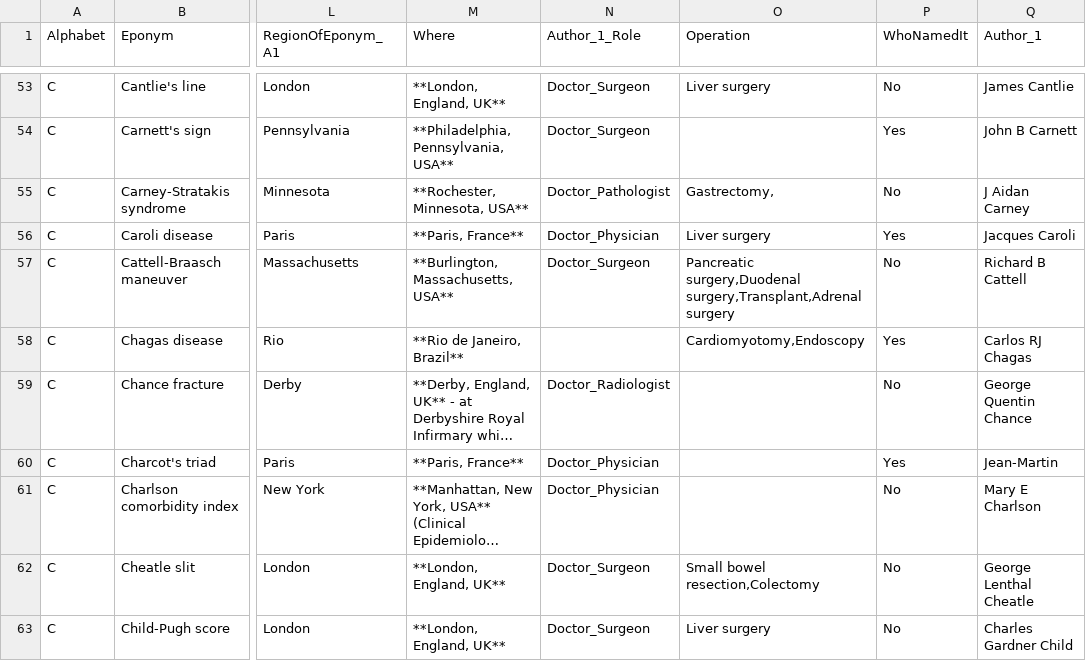
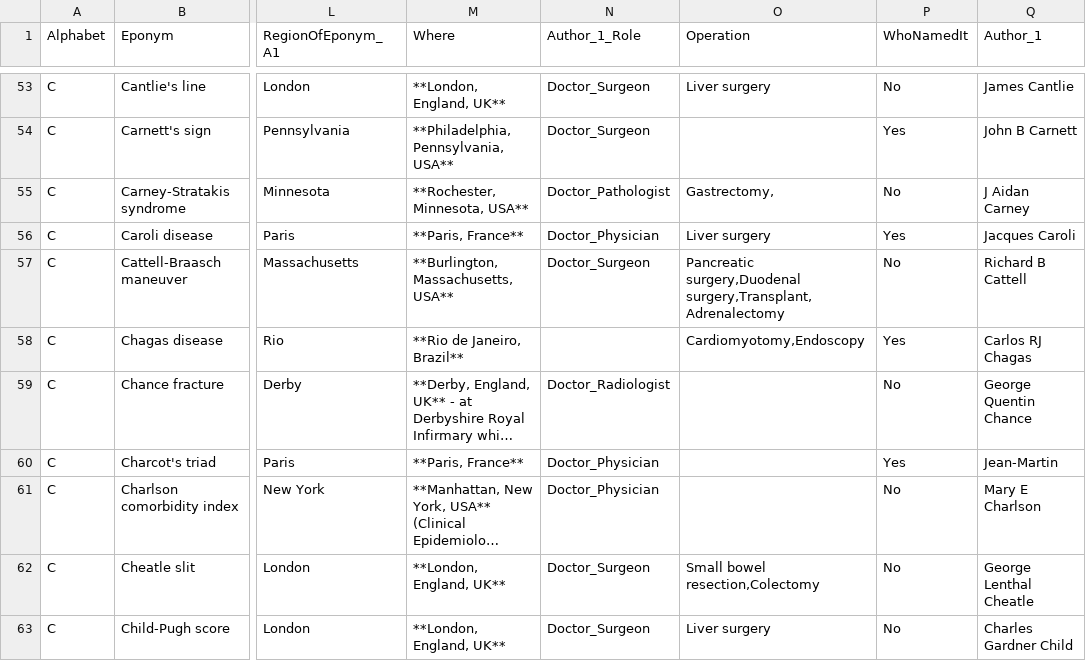
Before and after one commit to HayesAJ83/SurgicalEps_01, a CSV file: Eponyms4python_Lite.csv, drawn as a sheet; only a part is shown, gaps mark what is left out; long unchanged cells end in …; the diff names each change by its address in the sheet, - before the commit and + after, or states it on an @@ line.

Commit message:
Add files via upload

```diff
--- a/Eponyms4python_Lite.csv
+++ b/Eponyms4python_Lite.csv
-O57 (Operation): Pancreatic surgery,Duodenal surgery,Transplant,Adrenal surgery
+O57 (Operation): Pancreatic surgery,Duodenal surgery,Transplant,Adrenalectomy
```
